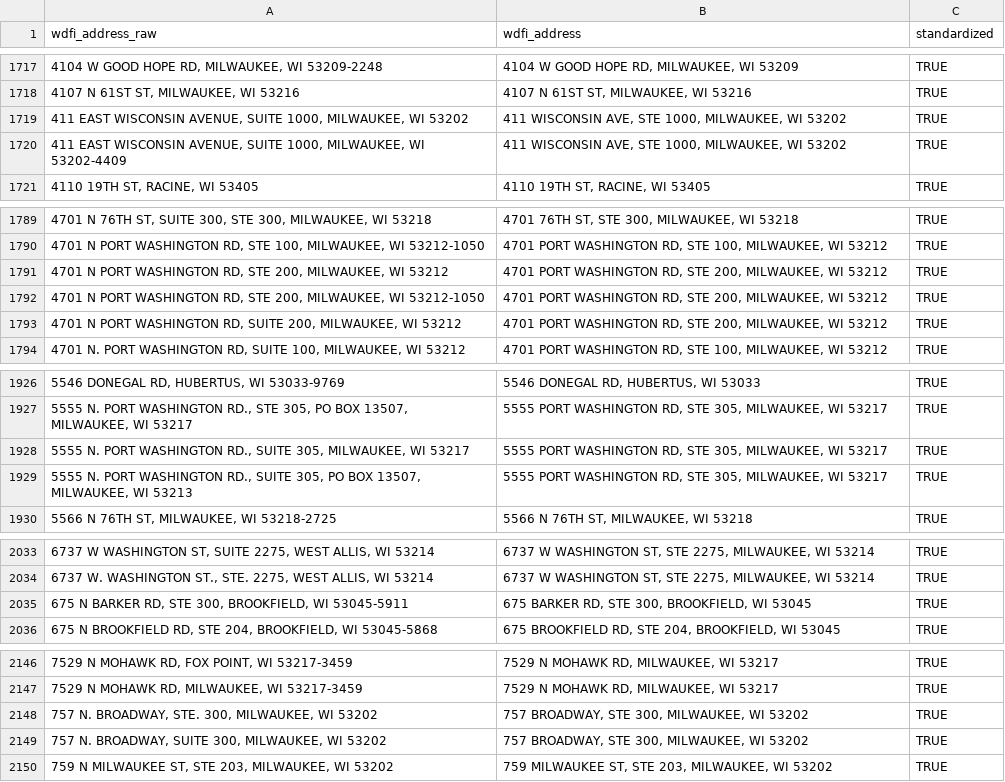
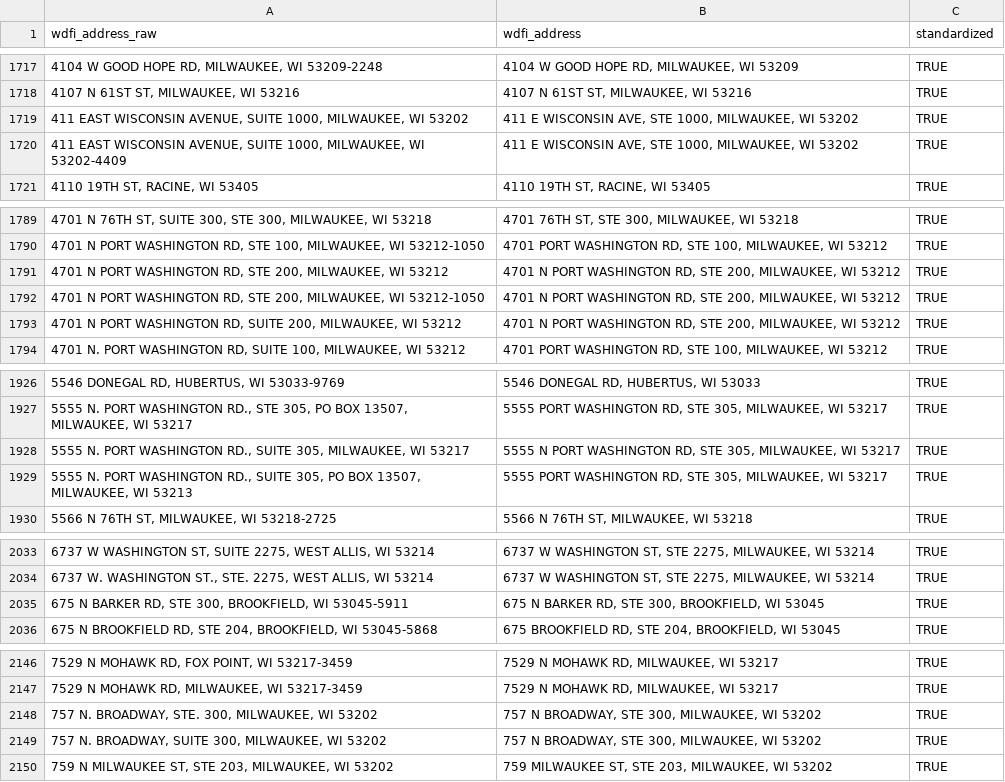
Before and after one commit to jdjohn215/mke-owner-networks, a CSV file: data/wdfi/standardized-addresses.csv, drawn as a sheet; only a part is shown, gaps mark what is left out; the diff covers the shown part only.

```diff
--- a/data/wdfi/standardized-addresses.csv
+++ b/data/wdfi/standardized-addresses.csv
@@ -1718,4 +1718,4 @@ wdfi_address_raw,wdfi_address,standardized
 "4107 N 61ST ST, MILWAUKEE, WI 53216","4107 N 61ST ST, MILWAUKEE, WI 53216",TRUE
-"411 EAST WISCONSIN AVENUE, SUITE 1000, MILWAUKEE, WI 53202","411 WISCONSIN AVE, STE 1000, MILWAUKEE, WI 53202",TRUE
-"411 EAST WISCONSIN AVENUE, SUITE 1000, MILWAUKEE, WI 53202-4409","411 WISCONSIN AVE, STE 1000, MILWAUKEE, WI 53202",TRUE
+"411 EAST WISCONSIN AVENUE, SUITE 1000, MILWAUKEE, WI 53202","411 E WISCONSIN AVE, STE 1000, MILWAUKEE, WI 53202",TRUE
+"411 EAST WISCONSIN AVENUE, SUITE 1000, MILWAUKEE, WI 53202-4409","411 E WISCONSIN AVE, STE 1000, MILWAUKEE, WI 53202",TRUE
 "4110 19TH ST, RACINE, WI 53405","4110 19TH ST, RACINE, WI 53405",TRUE
@@ -1790,5 +1790,5 @@ wdfi_address_raw,wdfi_address,standardized
 "4701 N PORT WASHINGTON RD, STE 100, MILWAUKEE, WI 53212-1050","4701 PORT WASHINGTON RD, STE 100, MILWAUKEE, WI 53212",TRUE
-"4701 N PORT WASHINGTON RD, STE 200, MILWAUKEE, WI 53212","4701 PORT WASHINGTON RD, STE 200, MILWAUKEE, WI 53212",TRUE
-"4701 N PORT WASHINGTON RD, STE 200, MILWAUKEE, WI 53212-1050","4701 PORT WASHINGTON RD, STE 200, MILWAUKEE, WI 53212",TRUE
-"4701 N PORT WASHINGTON RD, SUITE 200, MILWAUKEE, WI 53212","4701 PORT WASHINGTON RD, STE 200, MILWAUKEE, WI 53212",TRUE
+"4701 N PORT WASHINGTON RD, STE 200, MILWAUKEE, WI 53212","4701 N PORT WASHINGTON RD, STE 200, MILWAUKEE, WI 53212",TRUE
+"4701 N PORT WASHINGTON RD, STE 200, MILWAUKEE, WI 53212-1050","4701 N PORT WASHINGTON RD, STE 200, MILWAUKEE, WI 53212",TRUE
+"4701 N PORT WASHINGTON RD, SUITE 200, MILWAUKEE, WI 53212","4701 N PORT WASHINGTON RD, STE 200, MILWAUKEE, WI 53212",TRUE
 "4701 N. PORT WASHINGTON RD, SUITE 100, MILWAUKEE, WI 53212","4701 PORT WASHINGTON RD, STE 100, MILWAUKEE, WI 53212",TRUE
@@ -1927,3 +1927,3 @@ wdfi_address_raw,wdfi_address,standardized
 "5555 N. PORT WASHINGTON RD., STE 305, PO BOX 13507, MILWAUKEE, WI 53217","5555 PORT WASHINGTON RD, STE 305, MILWAUKEE, WI 53217",TRUE
-"5555 N. PORT WASHINGTON RD., SUITE 305, MILWAUKEE, WI 53217","5555 PORT WASHINGTON RD, STE 305, MILWAUKEE, WI 53217",TRUE
+"5555 N. PORT WASHINGTON RD., SUITE 305, MILWAUKEE, WI 53217","5555 N PORT WASHINGTON RD, STE 305, MILWAUKEE, WI 53217",TRUE
 "5555 N. PORT WASHINGTON RD., SUITE 305, PO BOX 13507, MILWAUKEE, WI 53213","5555 PORT WASHINGTON RD, STE 305, MILWAUKEE, WI 53217",TRUE
@@ -2034,3 +2034,3 @@ wdfi_address_raw,wdfi_address,standardized
 "6737 W. WASHINGTON ST., STE. 2275, WEST ALLIS, WI 53214","6737 W WASHINGTON ST, STE 2275, MILWAUKEE, WI 53214",TRUE
-"675 N BARKER RD, STE 300, BROOKFIELD, WI 53045-5911","675 BARKER RD, STE 300, BROOKFIELD, WI 53045",TRUE
+"675 N BARKER RD, STE 300, BROOKFIELD, WI 53045-5911","675 N BARKER RD, STE 300, BROOKFIELD, WI 53045",TRUE
 "675 N BROOKFIELD RD, STE 204, BROOKFIELD, WI 53045-5868","675 BROOKFIELD RD, STE 204, BROOKFIELD, WI 53045",TRUE
@@ -2147,4 +2147,4 @@ wdfi_address_raw,wdfi_address,standardized
 "7529 N MOHAWK RD, MILWAUKEE, WI 53217-3459","7529 N MOHAWK RD, MILWAUKEE, WI 53217",TRUE
-"757 N. BROADWAY, STE. 300, MILWAUKEE, WI 53202","757 BROADWAY, STE 300, MILWAUKEE, WI 53202",TRUE
-"757 N. BROADWAY, SUITE 300, MILWAUKEE, WI 53202","757 BROADWAY, STE 300, MILWAUKEE, WI 53202",TRUE
+"757 N. BROADWAY, STE. 300, MILWAUKEE, WI 53202","757 N BROADWAY, STE 300, MILWAUKEE, WI 53202",TRUE
+"757 N. BROADWAY, SUITE 300, MILWAUKEE, WI 53202","757 N BROADWAY, STE 300, MILWAUKEE, WI 53202",TRUE
 "759 N MILWAUKEE ST, STE 203, MILWAUKEE, WI 53202","759 MILWAUKEE ST, STE 203, MILWAUKEE, WI 53202",TRUE
```
Also changed, not shown: 4 edited cells elsewhere in this file, data/mprop/useless-addresses.csv.
